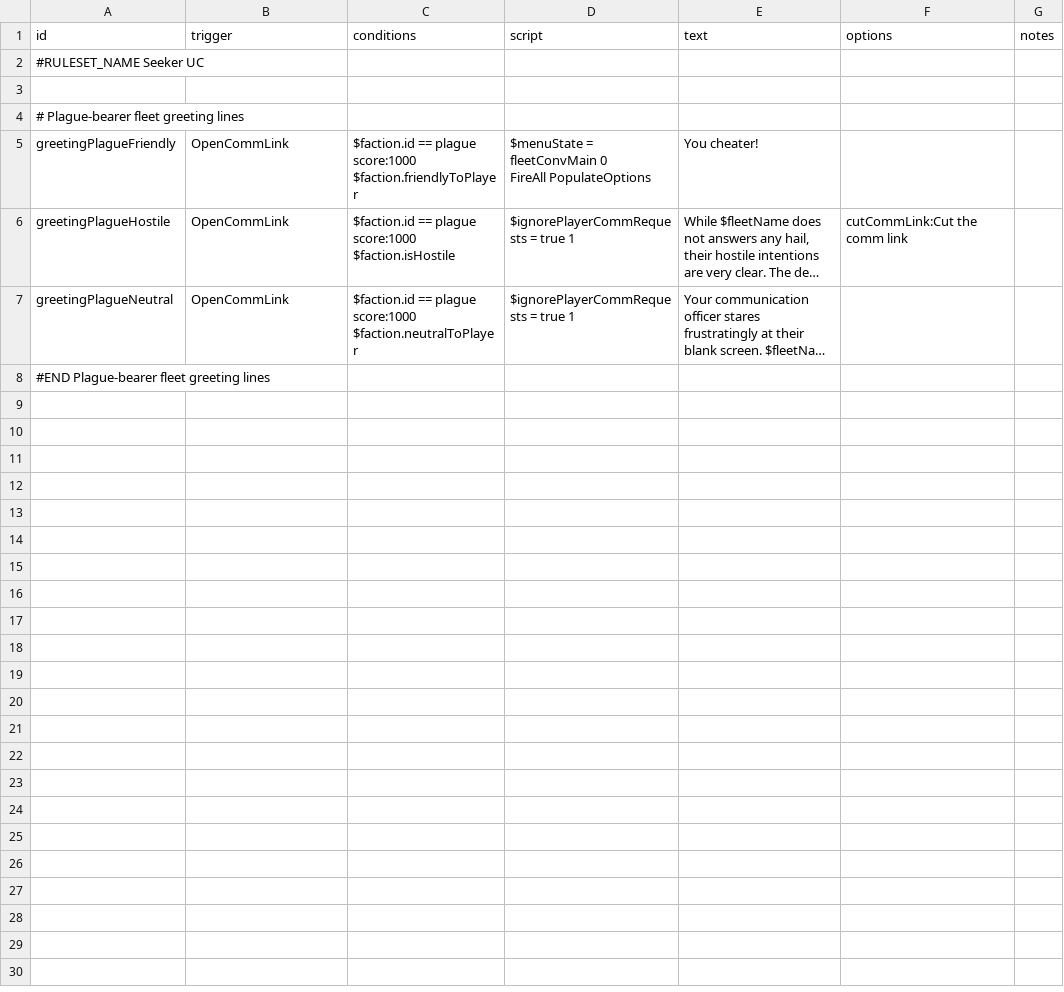
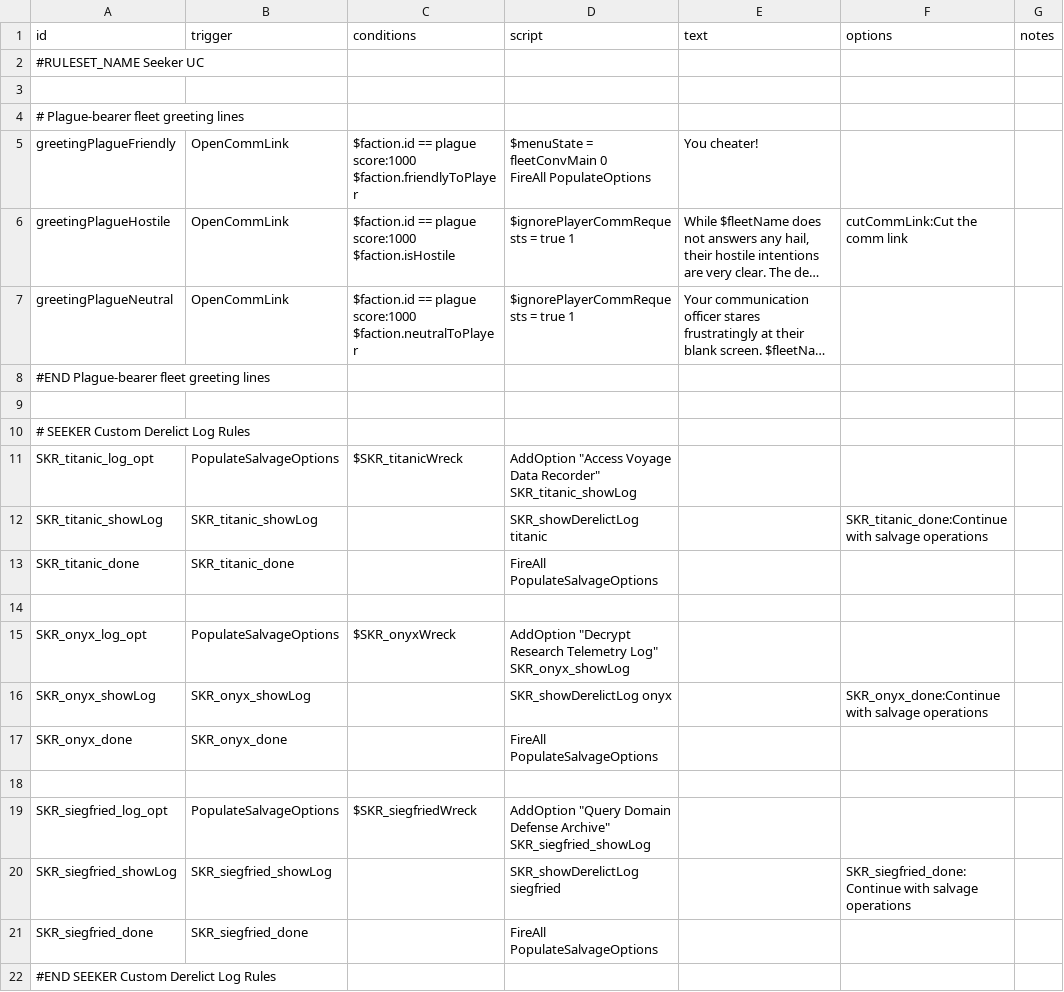
Before and after one commit to starsector-mods/SEEKER-UC, a CSV file: data/campaign/rules.csv, drawn as a sheet; long unchanged cells end in …; the diff names each change by its address in the sheet, - before the commit and + after, or states it on an @@ line.

Commit message:
Add ambient bar rumors, exploration intel clues, and interactive black box logs for unique derelicts

```diff
--- a/data/campaign/rules.csv
+++ b/data/campaign/rules.csv
+row 9: (empty)
+row 10: # SEEKER Custom Derelict Log Rules
+row 11: SKR_titanic_log_opt | PopulateSalvageOptions | $SKR_titanicWreck | AddOption "Access Voyage Data Recorder" SKR_titanic_showLog
+row 12: SKR_titanic_showLog | SKR_titanic_showLog |  | SKR_showDerelictLog titanic |  | SKR_titanic_done:Continue with salvage operations
+row 13: SKR_titanic_done | SKR_titanic_done |  | FireAll PopulateSalvageOptions
+row 14: (empty)
+row 15: SKR_onyx_log_opt | PopulateSalvageOptions | $SKR_onyxWreck | AddOption "Decrypt Research Telemetry Log" SKR_onyx_showLog
+row 16: SKR_onyx_showLog | SKR_onyx_showLog |  | SKR_showDerelictLog onyx |  | SKR_onyx_done:Continue with salvage operations
+row 17: SKR_onyx_done | SKR_onyx_done |  | FireAll PopulateSalvageOptions
+row 18: (empty)
+row 19: SKR_siegfried_log_opt | PopulateSalvageOptions | $SKR_siegfriedWreck | AddOption "Query Domain Defense Archive" SKR_siegfried_showLog
+row 20: SKR_siegfried_showLog | SKR_siegfried_showLog |  | SKR_showDerelictLog siegfried |  | SKR_siegfried_done:Continue with salvage operations
+row 21: SKR_siegfried_done | SKR_siegfried_done |  | FireAll PopulateSalvageOptions
+row 22: #END SEEKER Custom Derelict Log Rules
```
Also changed, not shown: 7 other files.
